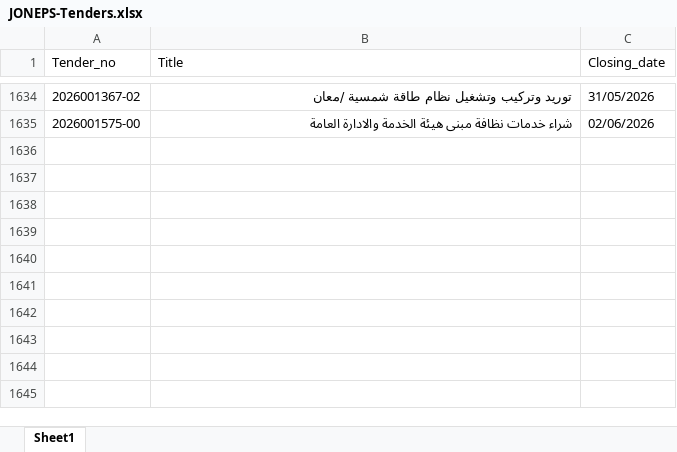
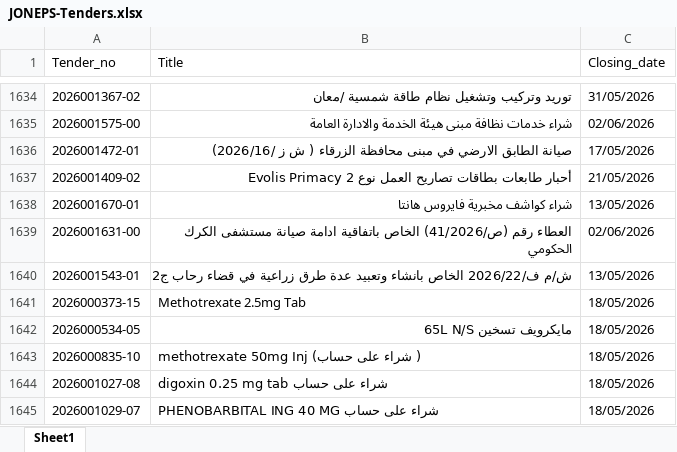
Before and after one commit to AliSaleh-analyst/JONEPS-Web-Scraping, an Excel workbook: JONEPS-Tenders.xlsx, sheet Sheet1, drawn as a sheet; only a part is shown, gaps mark what is left out; values as stored, in another font and other column widths than the file's, no borders; the diff covers the shown part only; the diff names each change by its address in the sheet, - before the commit and + after, or states it on an @@ line.

```diff
--- a/JONEPS-Tenders.xlsx (sheet Sheet1)
+++ b/JONEPS-Tenders.xlsx (sheet Sheet1)
+row 1636: 2026001472-01 | صيانة الطابق الارضي في مبنى محافظة الزرقاء ( ش ز /2026/16) | 17/05/2026
+row 1637: 2026001409-02 | أحبار طابعات بطاقات تصاريح العمل نوع Evolis Primacy 2 | 21/05/2026
+row 1638: 2026001670-01 | شراء كواشف مخبرية فايروس هانتا | 13/05/2026
+row 1639: 2026001631-00 | العطاء رقم (ص/41/2026) الخاص باتفاقية ادامة صيانة مستشفى الكرك الحكومي | 02/06/2026
+row 1640: 2026001543-01 | ش/م ف/2026/22 الخاص بانشاء وتعبيد عدة طرق زراعية في قضاء رحاب ج2 | 13/05/2026
+row 1641: 2026000373-15 | Methotrexate 2.5mg Tab | 18/05/2026
+row 1642: 2026000534-05 | مايكرويف تسخين 65L N/S | 18/05/2026
+row 1643: 2026000835-10 | methotrexate 50mg Inj (شراء على حساب ) | 18/05/2026
+row 1644: 2026001027-08 | digoxin 0.25 mg tab شراء على حساب | 18/05/2026
+row 1645: 2026001029-07 | PHENOBARBITAL ING 40 MG شراء على حساب | 18/05/2026
```
Also changed, not shown: 29 added rows elsewhere in this sheet.
